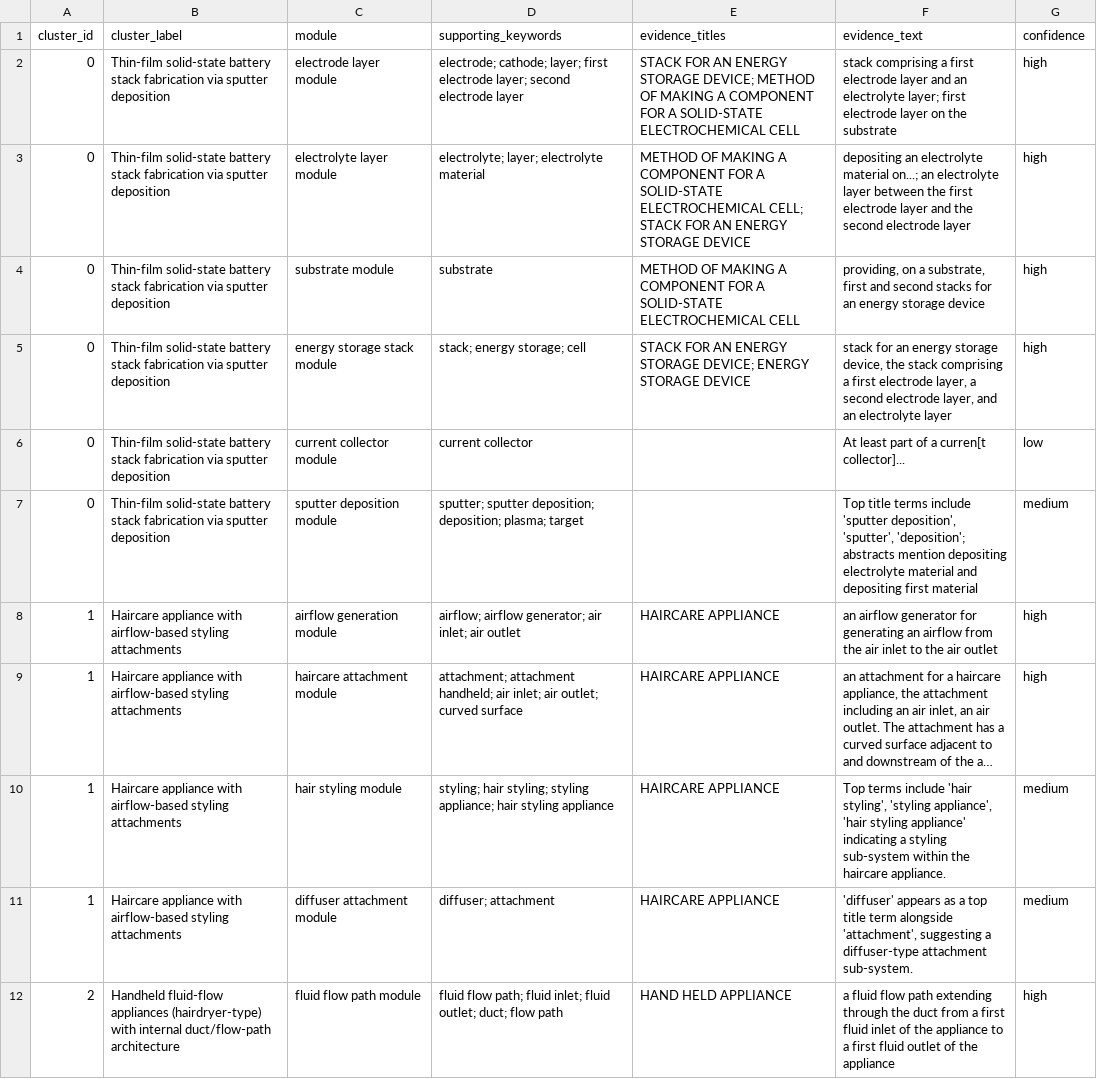
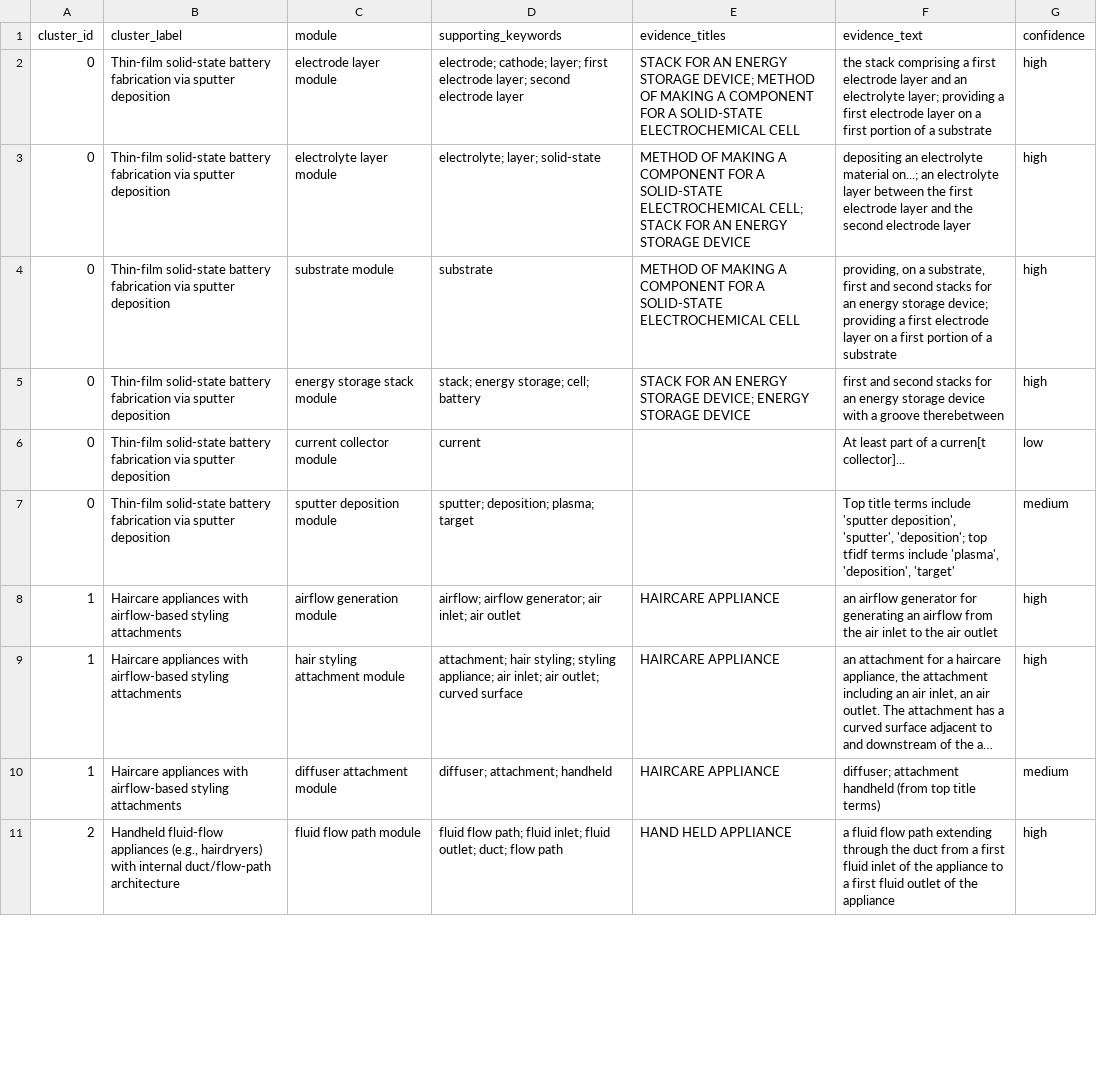
Before and after one commit to hanliger/dyson-patent-text-mining, a CSV file: outputs/cluster_modules.csv, drawn as a sheet; only a part is shown; long unchanged cells end in …; removed rows and columns are numbered as before the commit, all else as after; the diff covers the shown part only; the diff names each change by its address in the sheet, - before the commit and + after, or states it on an @@ line.

```diff
--- a/outputs/cluster_modules.csv
+++ b/outputs/cluster_modules.csv
-B2:B7 (cluster_label): …solid-state battery stack fabrication via…
+B2:B7 (cluster_label): …solid-state battery fabrication via…
-F2 (evidence_text): stack comprising a first electrode layer and an electrolyte layer; first electrode layer on the substrate
+F2 (evidence_text): the stack comprising a first electrode layer and an electrolyte layer; providing a first electrode layer on a first portion of a substrate
-D3 (supporting_keywords): electrolyte; layer; electrolyte material
+D3 (supporting_keywords): electrolyte; layer; solid-state
-F4 (evidence_text): …energy storage device
+F4 (evidence_text): …energy storage device; providing a first electrode layer on a first portion of a substrate
-D5 (supporting_keywords): stack; energy storage; cell
+D5 (supporting_keywords): stack; energy storage; cell; battery
-F5 (evidence_text): stack for an energy storage device, the stack comprising a first electrode layer, a second electrode layer, and an electrolyte layer
+F5 (evidence_text): first and second stacks for an energy storage device with a groove therebetween
-D6 (supporting_keywords): current collector
+D6 (supporting_keywords): current
-D7 (supporting_keywords): sputter; sputter deposition; deposition; plasma; target
+D7 (supporting_keywords): sputter; deposition; plasma; target
-F7 (evidence_text): …'sputter', 'deposition'; abstracts mention depositing electrolyte material and depositing first material
+F7 (evidence_text): …'sputter', 'deposition'; top tfidf terms include 'plasma', 'deposition', 'target'
-B8:B9 (cluster_label): Haircare appliance with airflow-based…
+B8:B9 (cluster_label): Haircare appliances with airflow-based…
-C9 (module): haircare attachment module
+C9 (module): hair styling attachment module
-D9 (supporting_keywords): attachment; attachment handheld; air inlet;…
+D9 (supporting_keywords): attachment; hair styling; styling appliance; air inlet;…
-row 10: 1 | Haircare appliance with airflow-based styling attachments | hair styling module | styling; hair styling; styling appliance; hair styling appliance | HAIRCARE APPLIANCE | Top terms include 'hair styling', 'styling appliance', 'hair styling appliance' indicating a styling sub-system within the haircare appliance. | medium
-B10 (cluster_label): Haircare appliance with airflow-based…
+B10 (cluster_label): Haircare appliances with airflow-based…
-D10 (supporting_keywords): diffuser; attachment
+D10 (supporting_keywords): diffuser; attachment; handheld
-F10 (evidence_text): 'diffuser' appears as a top title term alongside 'attachment', suggesting a diffuser-type attachment sub-system.
+F10 (evidence_text): diffuser; attachment handheld (from top title terms)
-B11 (cluster_label): …fluid-flow appliances (hairdryer-type) with internal…
+B11 (cluster_label): …fluid-flow appliances (e.g., hairdryers) with internal…
```
Also changed, not shown: 1 removed row and 137 edited cells elsewhere in this file, outputs/cluster_function_physical_mappings.csv, outputs/cluster_functional_elements.csv, 10 other files.
